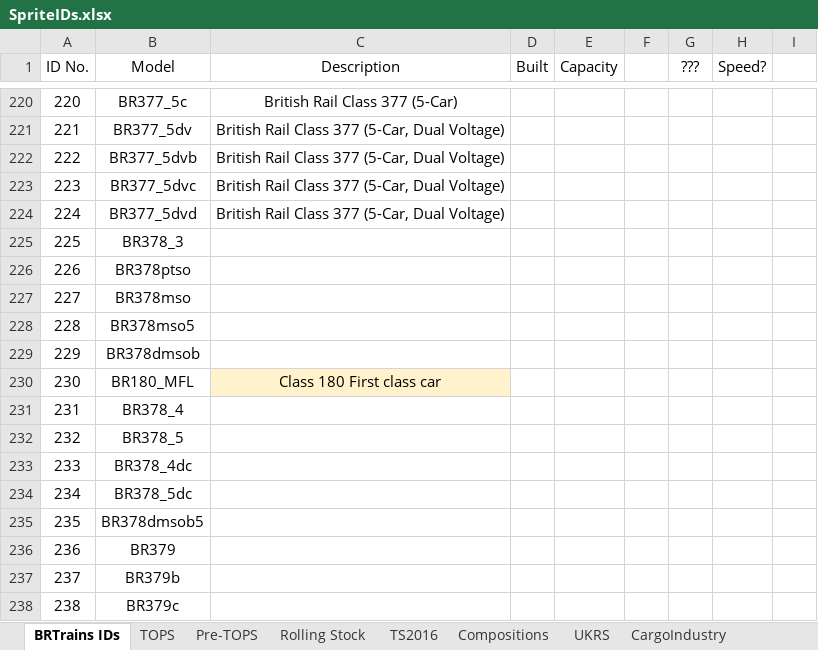
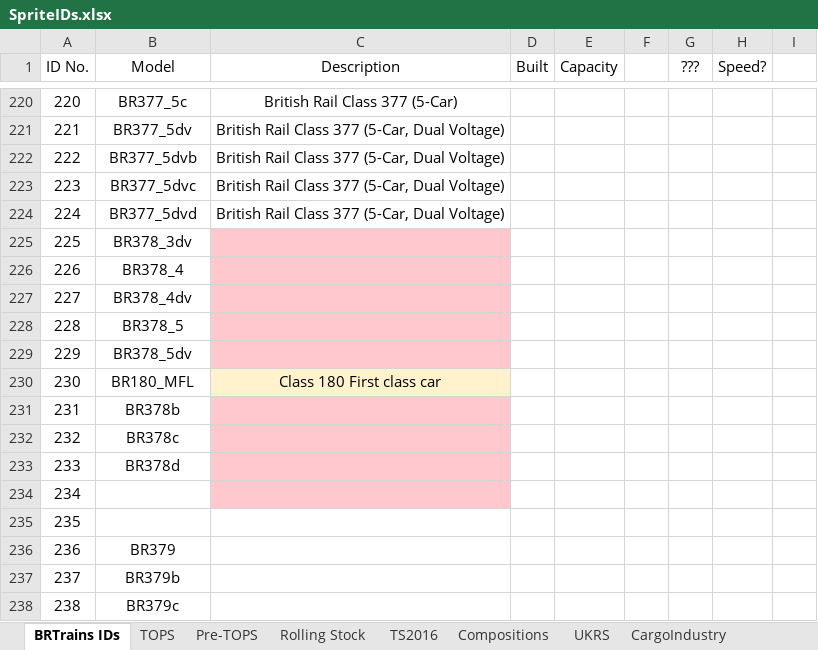
Before and after one commit to BRTrains/BRTrains2, an Excel workbook: docs/SpriteIDs.xlsx, sheet BRTrains IDs, drawn as a sheet; only a part is shown, gaps mark what is left out; values as stored, in another font and other column widths than the file's, no borders; the diff names each change by its address in the sheet, - before the commit and + after, or states it on an @@ line.

```diff
--- a/docs/SpriteIDs.xlsx (sheet BRTrains IDs)
+++ b/docs/SpriteIDs.xlsx (sheet BRTrains IDs)
-B225 (Model): BR378_3
+B225 (Model): BR378_3dv
-C225:C229 fill: none
+C225:C229 fill: #FFC7CE
-B226 (Model): BR378ptso
+B226 (Model): BR378_4
-B227 (Model): BR378mso
+B227 (Model): BR378_4dv
-B228 (Model): BR378mso5
+B228 (Model): BR378_5
-B229 (Model): BR378dmsob
+B229 (Model): BR378_5dv
-B231 (Model): BR378_4
+B231 (Model): BR378b
-C231:C234 fill: none
+C231:C234 fill: #FFC7CE
-B232 (Model): BR378_5
+B232 (Model): BR378c
-B233 (Model): BR378_4dc
+B233 (Model): BR378d
-B234 (Model): BR378_5dc
+B234 (Model): (empty)
-B235 (Model): BR378dmsob5
+B235 (Model): (empty)
```
Also changed, not shown: 8 other files.
